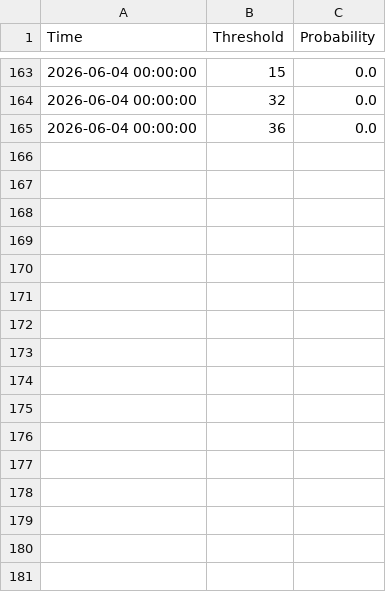
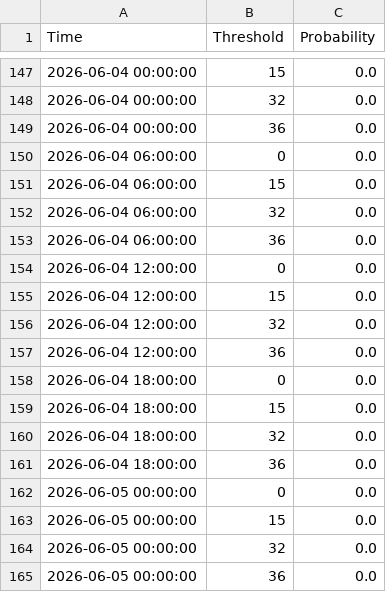
Before and after one commit to makensweather/probability_thresholds, a CSV file: jerry_adams_tminprobs_timeseries.csv, drawn as a sheet; only a part is shown, gaps mark what is left out; the diff covers the shown part only; the diff names each change by its address in the sheet, - before the commit and + after, or states it on an @@ line.

```diff
--- a/jerry_adams_tminprobs_timeseries.csv
+++ b/jerry_adams_tminprobs_timeseries.csv
+row 150: 2026-06-04 06:00:00 | 0 | 0.0
+row 151: 2026-06-04 06:00:00 | 15 | 0.0
+row 152: 2026-06-04 06:00:00 | 32 | 0.0
+row 153: 2026-06-04 06:00:00 | 36 | 0.0
+row 154: 2026-06-04 12:00:00 | 0 | 0.0
+row 155: 2026-06-04 12:00:00 | 15 | 0.0
+row 156: 2026-06-04 12:00:00 | 32 | 0.0
+row 157: 2026-06-04 12:00:00 | 36 | 0.0
+row 158: 2026-06-04 18:00:00 | 0 | 0.0
+row 159: 2026-06-04 18:00:00 | 15 | 0.0
+row 160: 2026-06-04 18:00:00 | 32 | 0.0
+row 161: 2026-06-04 18:00:00 | 36 | 0.0
+row 162: 2026-06-05 00:00:00 | 0 | 0.0
+row 163: 2026-06-05 00:00:00 | 15 | 0.0
+row 164: 2026-06-05 00:00:00 | 32 | 0.0
+row 165: 2026-06-05 00:00:00 | 36 | 0.0
```
Also changed, not shown: 16 removed rows elsewhere in this file.
